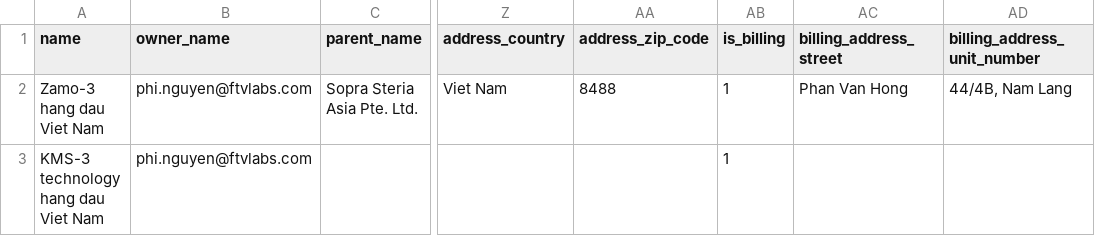
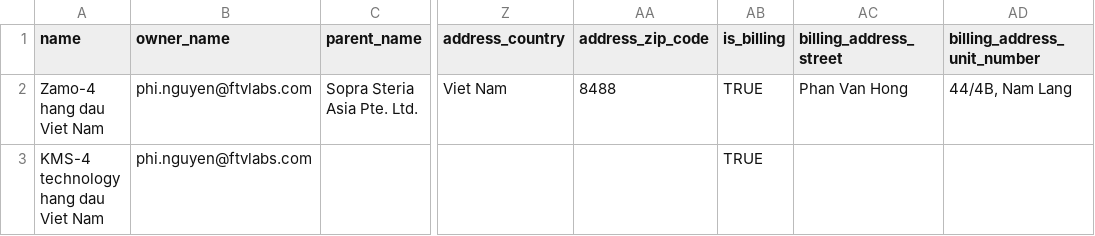
Before and after one commit to phinguyenftvlabs/kegmil, a CSV file: client.csv, drawn as a sheet; only a part is shown, gaps mark what is left out; the diff names each change by its address in the sheet, - before the commit and + after, or states it on an @@ line.

Commit message:
test-7

```diff
--- a/client.csv
+++ b/client.csv
-A2 (name): Zamo-3 hang dau Viet Nam
+A2 (name): Zamo-4 hang dau Viet Nam
-AB2:AB3 (is_billing): 1
+AB2:AB3 (is_billing): TRUE
-A3 (name): KMS-3 technology hang dau Viet Nam
+A3 (name): KMS-4 technology hang dau Viet Nam
```
